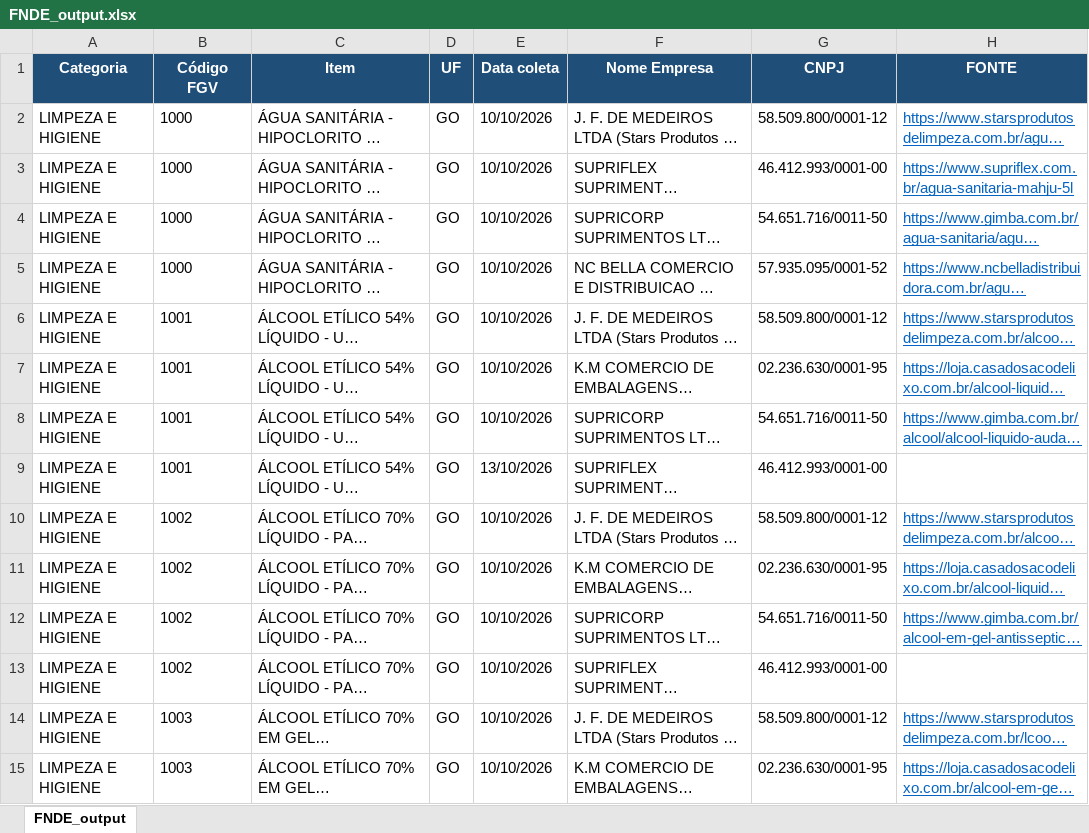
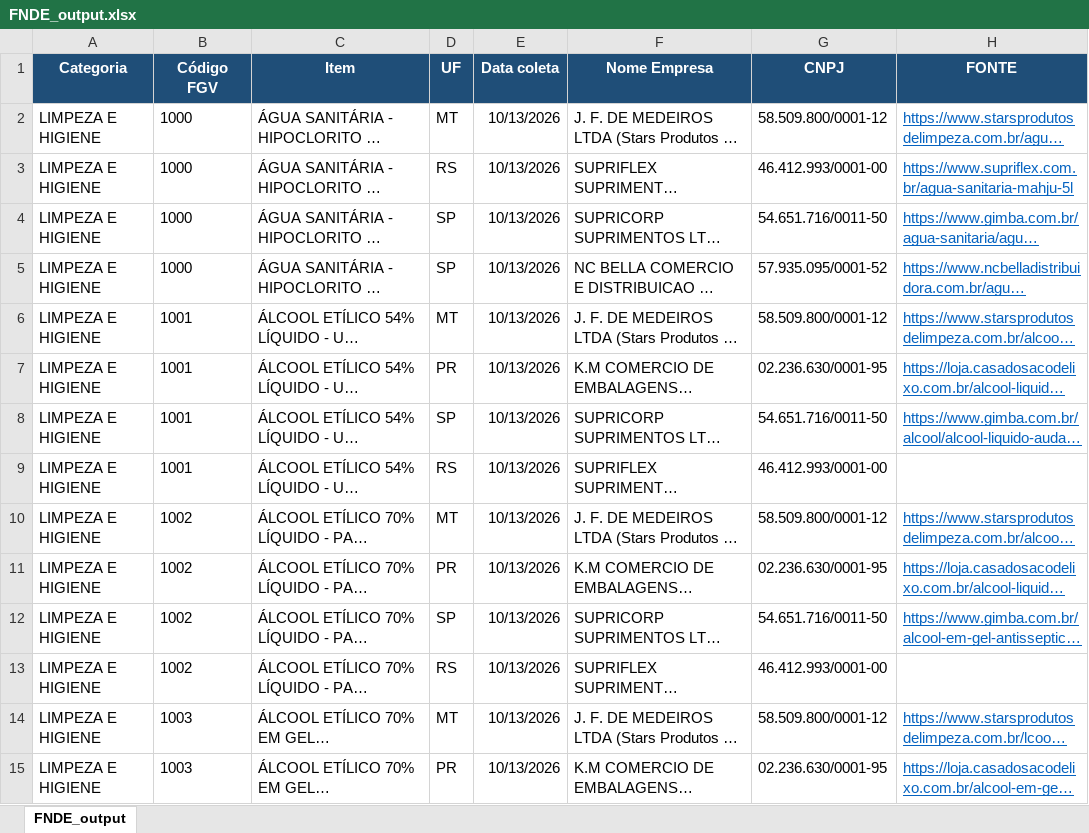
Before and after one commit to TamirysOliveira/fgv-fnde-centro-oeste, an Excel workbook: FNDE/Centro Oeste/Entrega/LIMPEZA E HIGIENE/FNDE_output.xlsx, sheet FNDE_output, drawn as a sheet; only a part is shown; long unchanged cells end in …; values as stored, in another font and other column widths than the file's, no borders; the diff covers the shown part only; the diff names each change by its address in the sheet, - before the commit and + after, or states it on an @@ line.

Commit message:
UF = UF de onde a mercadoria sai (corrigir-uf); data de coleta 13/10; correcao da pasta temporaria e do resumo

```diff
--- a/FNDE/Centro Oeste/Entrega/LIMPEZA E HIGIENE/FNDE_output.xlsx (sheet FNDE_output)
+++ b/FNDE/Centro Oeste/Entrega/LIMPEZA E HIGIENE/FNDE_output.xlsx (sheet FNDE_output)
-D2 (UF): GO
+D2 (UF): MT
-E2:E8 (Data coleta): 10/10/2026
+E2:E8 (Data coleta): 10/13/2026
-D3 (UF): GO
+D3 (UF): RS
-D4:D5 (UF): GO
+D4:D5 (UF): SP
-D6 (UF): GO
+D6 (UF): MT
-D7 (UF): GO
+D7 (UF): PR
-D8 (UF): GO
+D8 (UF): SP
-D9 (UF): GO
+D9 (UF): RS
-E9 (Data coleta): 13/10/2026
+E9 (Data coleta): 10/13/2026
-D10 (UF): GO
+D10 (UF): MT
-E10:E15 (Data coleta): 10/10/2026
+E10:E15 (Data coleta): 10/13/2026
-D11 (UF): GO
+D11 (UF): PR
-D12 (UF): GO
+D12 (UF): SP
-D13 (UF): GO
+D13 (UF): RS
-D14 (UF): GO
+D14 (UF): MT
-D15 (UF): GO
+D15 (UF): PR
```
Also changed, not shown: 320 edited cells elsewhere in this sheet, FNDE/Centro Oeste/Entrega/EPI UNIFORME/FNDE_output.xlsx, FNDE/Centro Oeste/Entrega/LIMPEZA PREDIAL/FNDE_output.xlsx, 11 other files.
